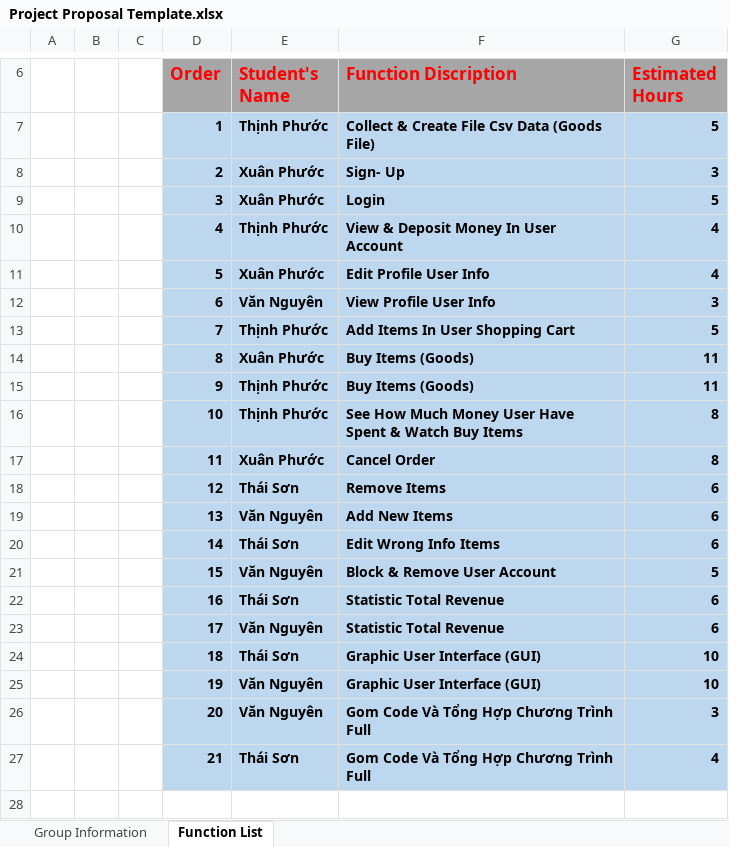
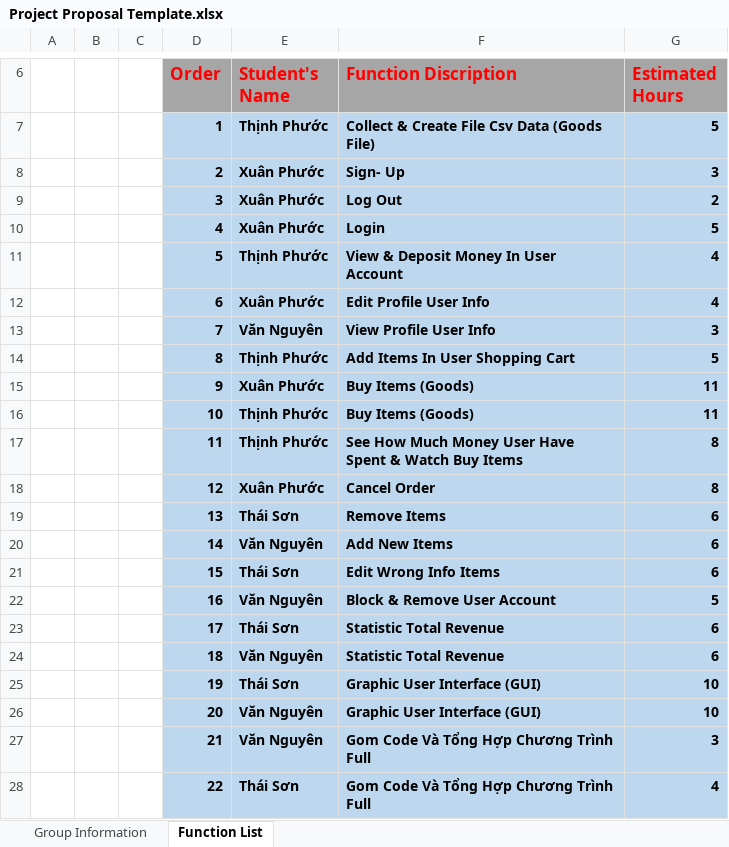
Before and after one commit to thinhphuoc/Online-Market-Project, an Excel workbook: Project Proposal Template.xlsx, sheet Function List, drawn as a sheet; only a part is shown, gaps mark what is left out; values as stored, in another font and other column widths than the file's, no borders; addresses are those after the commit; the diff names each change by its address in the sheet, - before the commit and + after, or states it on an @@ line.

Commit message:
Update Project Template

```diff
--- a/Project Proposal Template.xlsx (sheet Function List)
+++ b/Project Proposal Template.xlsx (sheet Function List)
+row 9:  |  |  | 3 | Xuân Phước | Log Out | 2
-D10 (Order): 3
+D10 (Order): 4
-D11 (Order): 4
+D11 (Order): 5
-D12 (Order): 5
+D12 (Order): 6
-D13 (Order): 6
+D13 (Order): 7
-D14 (Order): 7
+D14 (Order): 8
-D15 (Order): 8
+D15 (Order): 9
-D16 (Order): 9
+D16 (Order): 10
-D17 (Order): 10
+D17 (Order): 11
-D18 (Order): 11
+D18 (Order): 12
-D19 (Order): 12
+D19 (Order): 13
-D20 (Order): 13
+D20 (Order): 14
-D21 (Order): 14
+D21 (Order): 15
-D22 (Order): 15
+D22 (Order): 16
-D23 (Order): 16
+D23 (Order): 17
-D24 (Order): 17
+D24 (Order): 18
-D25 (Order): 18
+D25 (Order): 19
-D26 (Order): 19
+D26 (Order): 20
-D27 (Order): 20
+D27 (Order): 21
-D28 (Order): 21
+D28 (Order): 22
```
Also changed, not shown: sheet Group Information.
